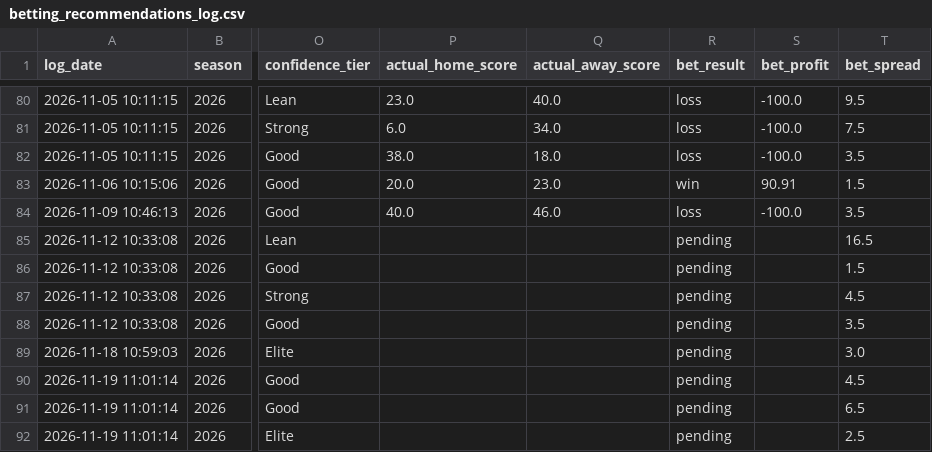
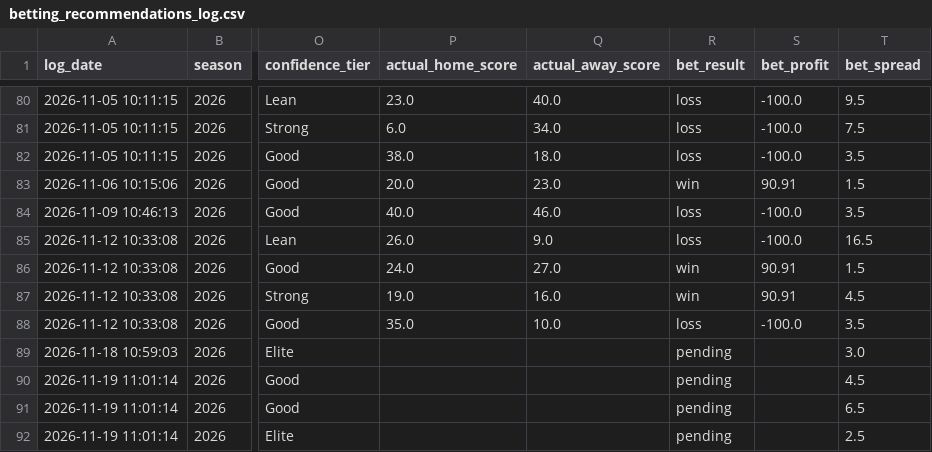
Before and after one commit to William-Bill1/nfl-predictions, a CSV file: data_files/betting_recommendations_log.csv, drawn as a sheet; only a part is shown, gaps mark what is left out; the diff names each change by its address in the sheet, - before the commit and + after, or states it on an @@ line.

```diff
--- a/data_files/betting_recommendations_log.csv
+++ b/data_files/betting_recommendations_log.csv
-P85 (actual_home_score): (empty)
+P85 (actual_home_score): 26.0
-Q85 (actual_away_score): (empty)
+Q85 (actual_away_score): 9.0
-R85 (bet_result): pending
+R85 (bet_result): loss
-S85 (bet_profit): (empty)
+S85 (bet_profit): -100.0
-P86 (actual_home_score): (empty)
+P86 (actual_home_score): 24.0
-Q86 (actual_away_score): (empty)
+Q86 (actual_away_score): 27.0
-R86:R87 (bet_result): pending
+R86:R87 (bet_result): win
-S86:S87 (bet_profit): (empty)
+S86:S87 (bet_profit): 90.91
-P87 (actual_home_score): (empty)
+P87 (actual_home_score): 19.0
-Q87 (actual_away_score): (empty)
+Q87 (actual_away_score): 16.0
-P88 (actual_home_score): (empty)
+P88 (actual_home_score): 35.0
-Q88 (actual_away_score): (empty)
+Q88 (actual_away_score): 10.0
-R88 (bet_result): pending
+R88 (bet_result): loss
-S88 (bet_profit): (empty)
+S88 (bet_profit): -100.0
```
Also changed, not shown: data_files/model_feature_importances.csv, data_files/nfl_games_historical.csv, 6 other files.
